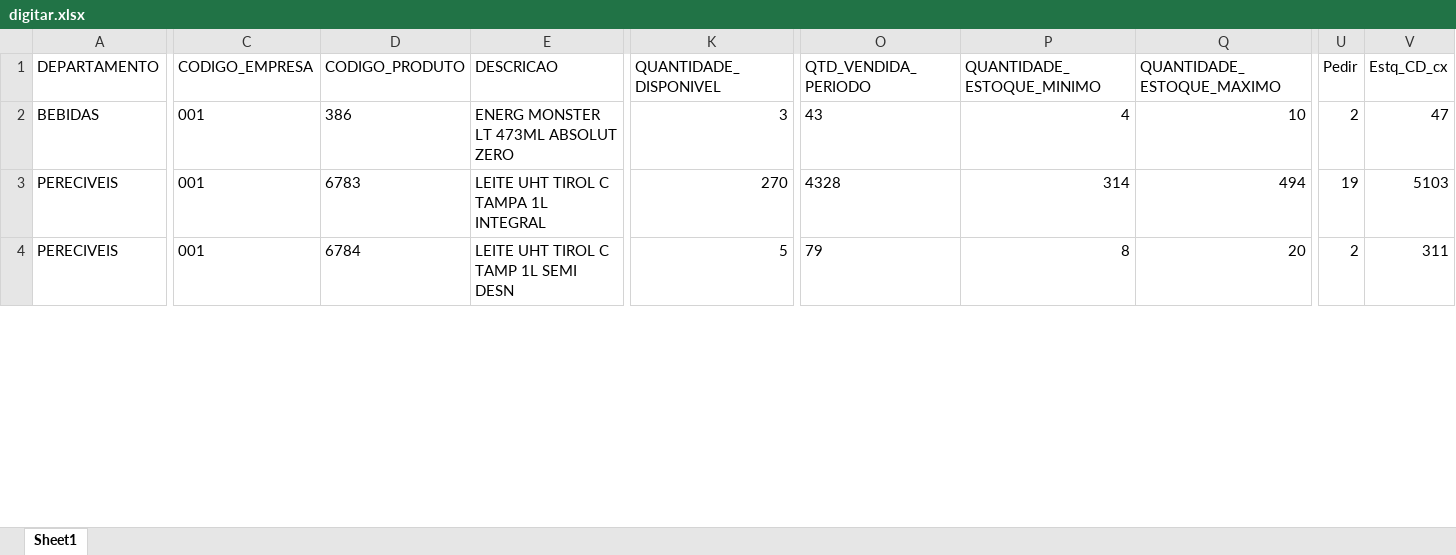
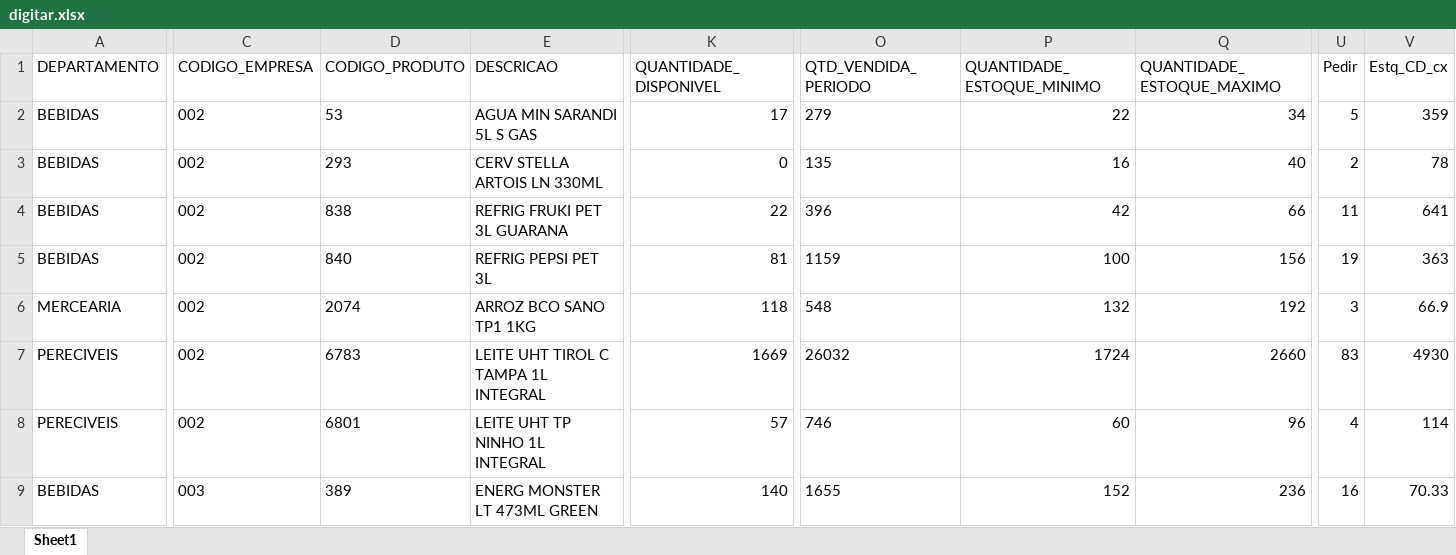
Before and after one commit to sgrimush-ops/Equipes_Agentes, an Excel workbook: Aplicativos/GAM/bd_saida/digitar.xlsx, sheet Sheet1, drawn as a sheet; only a part is shown, gaps mark what is left out; values as stored, in another font and other column widths than the file's, no borders; addresses are those after the commit; rows hold the shown columns only; the diff covers the shown part only; the diff names each change by its address in the sheet, - before the commit and + after, or states it on an @@ line.

```diff
--- a/Aplicativos/GAM/bd_saida/digitar.xlsx (sheet Sheet1)
+++ b/Aplicativos/GAM/bd_saida/digitar.xlsx (sheet Sheet1)
+row 2: BEBIDAS | 002 | 53 | AGUA MIN SARANDI 5L S GAS | 17 | 279 | 22 | 34 | 5 | 359
-C3 (CODIGO_EMPRESA): 001
+C3 (CODIGO_EMPRESA): 002
-D3 (CODIGO_PRODUTO): 386
+D3 (CODIGO_PRODUTO): 293
-E3 (DESCRICAO): ENERG MONSTER LT 473ML ABSOLUT ZERO
+E3 (DESCRICAO): CERV STELLA ARTOIS LN 330ML
-K3 (QUANTIDADE_DISPONIVEL): 3
+K3 (QUANTIDADE_DISPONIVEL): 0
-O3 (QTD_VENDIDA_PERIODO): 43
+O3 (QTD_VENDIDA_PERIODO): 135
-P3 (QUANTIDADE_ESTOQUE_MINIMO): 4
+P3 (QUANTIDADE_ESTOQUE_MINIMO): 16
-Q3 (QUANTIDADE_ESTOQUE_MAXIMO): 10
+Q3 (QUANTIDADE_ESTOQUE_MAXIMO): 40
-V3 (Estq_CD_cx): 47
+V3 (Estq_CD_cx): 78
+row 4: BEBIDAS | 002 | 838 | REFRIG FRUKI PET 3L GUARANA | 22 | 396 | 42 | 66 | 11 | 641
+row 5: BEBIDAS | 002 | 840 | REFRIG PEPSI PET 3L | 81 | 1159 | 100 | 156 | 19 | 363
+row 6: MERCEARIA | 002 | 2074 | ARROZ BCO SANO TP1 1KG | 118 | 548 | 132 | 192 | 3 | 66.9
-C7:C8 (CODIGO_EMPRESA): 001
+C7:C8 (CODIGO_EMPRESA): 002
-K7 (QUANTIDADE_DISPONIVEL): 270
+K7 (QUANTIDADE_DISPONIVEL): 1669
-O7 (QTD_VENDIDA_PERIODO): 4328
+O7 (QTD_VENDIDA_PERIODO): 26032
-P7 (QUANTIDADE_ESTOQUE_MINIMO): 314
+P7 (QUANTIDADE_ESTOQUE_MINIMO): 1724
-Q7 (QUANTIDADE_ESTOQUE_MAXIMO): 494
+Q7 (QUANTIDADE_ESTOQUE_MAXIMO): 2660
-U7 (Pedir): 19
+U7 (Pedir): 83
-V7 (Estq_CD_cx): 5103
+V7 (Estq_CD_cx): 4930
-D8 (CODIGO_PRODUTO): 6784
+D8 (CODIGO_PRODUTO): 6801
-E8 (DESCRICAO): LEITE UHT TIROL C TAMP 1L SEMI DESN
+E8 (DESCRICAO): LEITE UHT TP NINHO 1L INTEGRAL
-K8 (QUANTIDADE_DISPONIVEL): 5
+K8 (QUANTIDADE_DISPONIVEL): 57
-O8 (QTD_VENDIDA_PERIODO): 79
+O8 (QTD_VENDIDA_PERIODO): 746
-P8 (QUANTIDADE_ESTOQUE_MINIMO): 8
+P8 (QUANTIDADE_ESTOQUE_MINIMO): 60
-Q8 (QUANTIDADE_ESTOQUE_MAXIMO): 20
+Q8 (QUANTIDADE_ESTOQUE_MAXIMO): 96
-U8 (Pedir): 2
+U8 (Pedir): 4
-V8 (Estq_CD_cx): 311
+V8 (Estq_CD_cx): 114
+row 9: BEBIDAS | 003 | 389 | ENERG MONSTER LT 473ML GREEN | 140 | 1655 | 152 | 236 | 16 | 70.33
```
Also changed, not shown: 51 added rows, 5 removed rows and 338 edited cells elsewhere in this sheet, Aplicativos/a_pagar/Resumo_Compras_a_Pagar.xlsx, Aplicativos/consumo/consumo.xlsx, 10 other files.
